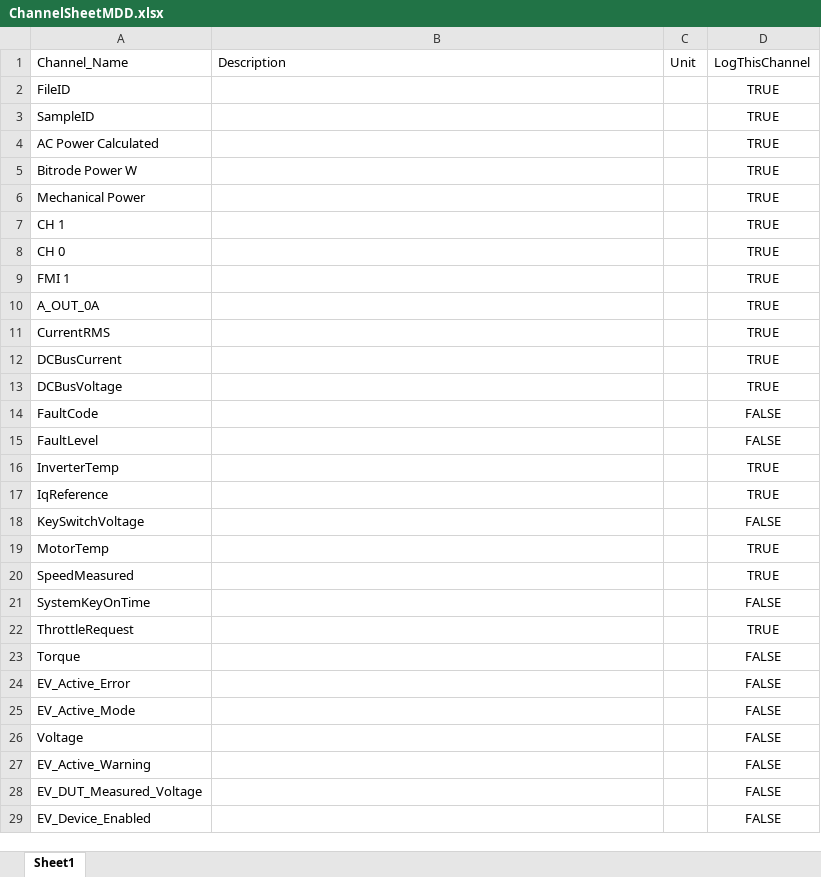
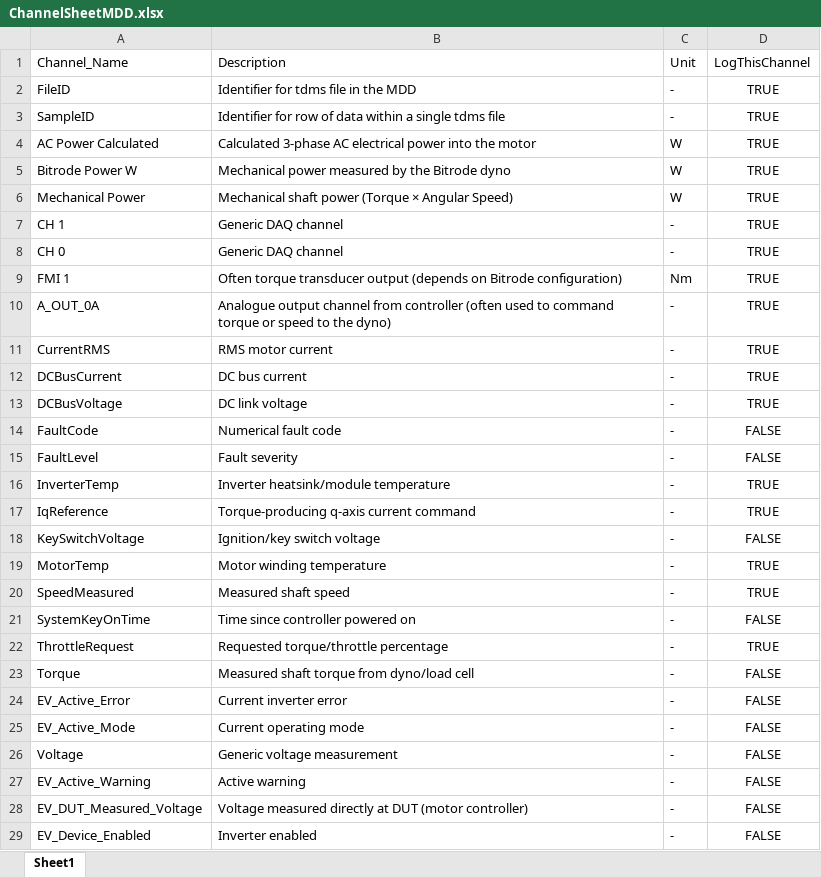
Before and after one commit to petazl/WM-26-27, an Excel workbook: MDD/ChannelSheetMDD.xlsx, sheet Sheet1, drawn as a sheet; only a part is shown; values as stored, in another font and other column widths than the file's, no borders; the diff covers the shown part only; the diff names each change by its address in the sheet, - before the commit and + after, or states it on an @@ line.

```diff
--- a/MDD/ChannelSheetMDD.xlsx (sheet Sheet1)
+++ b/MDD/ChannelSheetMDD.xlsx (sheet Sheet1)
-B2: (empty)
+B2: Identifier for tdms file in the MDD
-C2:C3: (empty)
+C2:C3: -
-B3: (empty)
+B3: Identifier for row of data within a single tdms file
-B4: (empty)
+B4: Calculated 3-phase AC electrical power into the motor
-C4:C6: (empty)
+C4:C6: W
-B5: (empty)
+B5: Mechanical power measured by the Bitrode dyno
-B6: (empty)
+B6: Mechanical shaft power (Torque × Angular Speed)
-B7:B8: (empty)
+B7:B8: Generic DAQ channel
-C7:C8: (empty)
+C7:C8: -
-B9: (empty)
+B9: Often torque transducer output (depends on Bitrode configuration)
-C9: (empty)
+C9: Nm
-B10: (empty)
+B10: Analogue output channel from controller (often used to command torque or speed to the dyno)
-C10:C29: (empty)
+C10:C29: -
-B11: (empty)
+B11: RMS motor current
-B12: (empty)
+B12: DC bus current
-B13: (empty)
+B13: DC link voltage
-B14: (empty)
+B14: Numerical fault code
-B15: (empty)
+B15: Fault severity
-B16: (empty)
+B16: Inverter heatsink/module temperature
-B17: (empty)
+B17: Torque-producing q-axis current command
-B18: (empty)
+B18: Ignition/key switch voltage
-B19: (empty)
+B19: Motor winding temperature
-B20: (empty)
+B20: Measured shaft speed
-B21: (empty)
+B21: Time since controller powered on
-B22: (empty)
+B22: Requested torque/throttle percentage
-B23: (empty)
+B23: Measured shaft torque from dyno/load cell
-B24: (empty)
+B24: Current inverter error
-B25: (empty)
+B25: Current operating mode
-B26: (empty)
+B26: Generic voltage measurement
-B27: (empty)
+B27: Active warning
-B28: (empty)
+B28: Voltage measured directly at DUT (motor controller)
-B29: (empty)
+B29: Inverter enabled
```
Also changed, not shown: 14 added rows and 118 edited cells elsewhere in this sheet, 2 other files.
